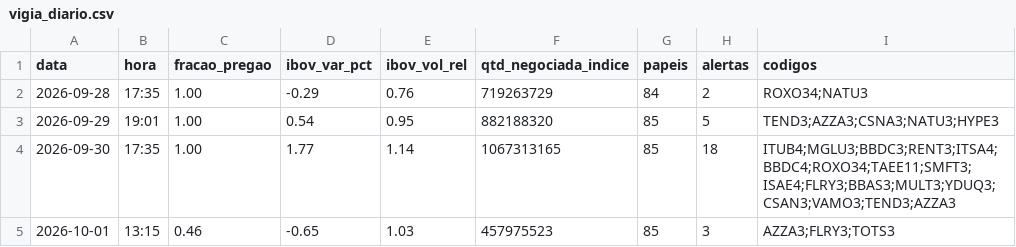
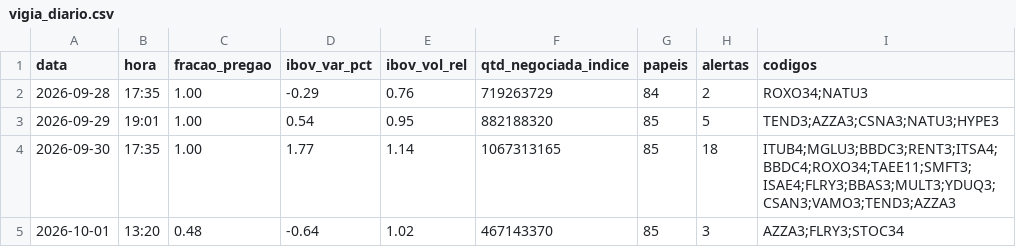
Before and after one commit to rlavourinha/monitor-cobertura, a CSV file: data/vigia_diario.csv, drawn as a sheet.

Commit message:
vigia: alertas em tempo real 2026-10-01 13:20

```diff
--- a/data/vigia_diario.csv
+++ b/data/vigia_diario.csv
@@ -4,2 +4,2 @@ data,hora,fracao_pregao,ibov_var_pct,ibov_vol_rel,qtd_negociada_indice,papeis,al
 2026-09-30,17:35,1.00,1.77,1.14,1067313165,85,18,ITUB4;MGLU3;BBDC3;RENT3;ITSA4;BBDC4;ROXO34;TAEE11;SMFT3;ISAE4;FLRY3;BBAS3;MULT3;YDUQ3;CSAN3;VAMO3;TEND3;AZZA3
-2026-10-01,13:15,0.46,-0.65,1.03,457975523,85,3,AZZA3;FLRY3;TOTS3
+2026-10-01,13:20,0.48,-0.64,1.02,467143370,85,3,AZZA3;FLRY3;STOC34
```
Also changed, not shown: 3 other files.
